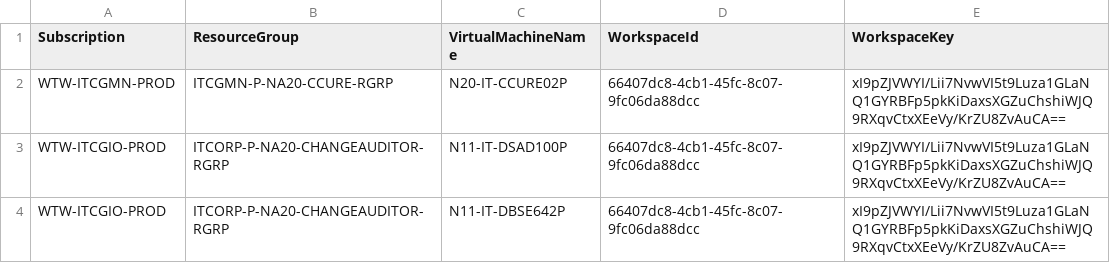
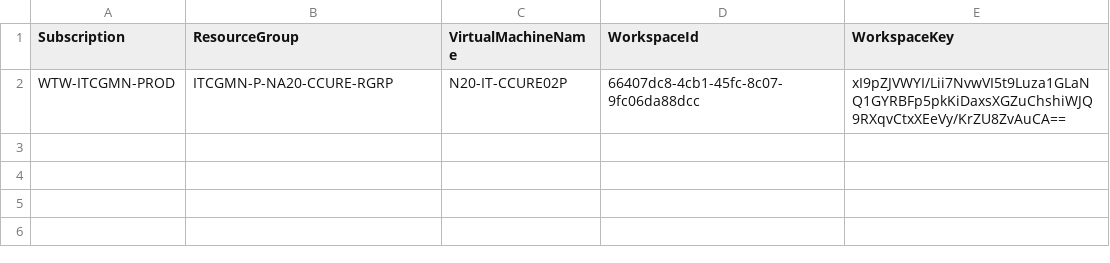
Before and after one commit to cartmander/server-monitoring-automation-v2, a CSV file: csv/VirtualMachines.csv, drawn as a sheet; the diff names each change by its address in the sheet, - before the commit and + after, or states it on an @@ line.

Commit message:
Updated VirtualMachines.csv

```diff
--- a/csv/VirtualMachines.csv
+++ b/csv/VirtualMachines.csv
-row 3: WTW-ITCGIO-PROD | ITCORP-P-NA20-CHANGEAUDITOR-RGRP | N11-IT-DSAD100P | 66407dc8-4cb1-45fc-8c07-9fc06da88dcc | xI9pZJVWYI/Lii7NvwVI5t9Luza1GLaNQ1GYRBFp5pkKiDaxsXGZuChshiWJQ9RXqvCtxXEeVy/KrZU8ZvAuCA==
-row 4: WTW-ITCGIO-PROD | ITCORP-P-NA20-CHANGEAUDITOR-RGRP | N11-IT-DBSE642P | 66407dc8-4cb1-45fc-8c07-9fc06da88dcc | xI9pZJVWYI/Lii7NvwVI5t9Luza1GLaNQ1GYRBFp5pkKiDaxsXGZuChshiWJQ9RXqvCtxXEeVy/KrZU8ZvAuCA==
```
